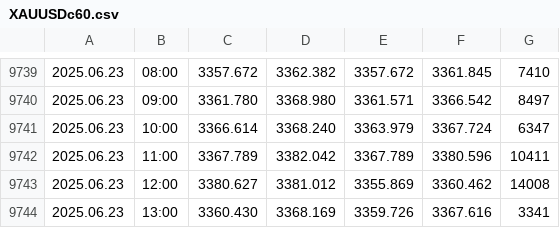
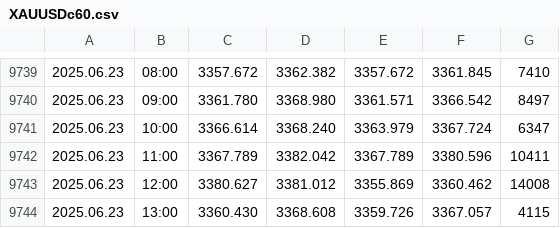
Before and after one commit to approveresearch/bet.github, a CSV file: XAUUSDc60.csv, drawn as a sheet; only a part is shown, gaps mark what is left out.

```diff
--- a/XAUUSDc60.csv
+++ b/XAUUSDc60.csv
@@ -9743,2 +9743,2 @@
 2025.06.23,12:00,3380.627,3381.012,3355.869,3360.462,14008
-2025.06.23,13:00,3360.430,3368.169,3359.726,3367.616,3341
+2025.06.23,13:00,3360.430,3368.608,3359.726,3367.057,4115
```
Also changed, not shown: XAUUSDc240.csv.
